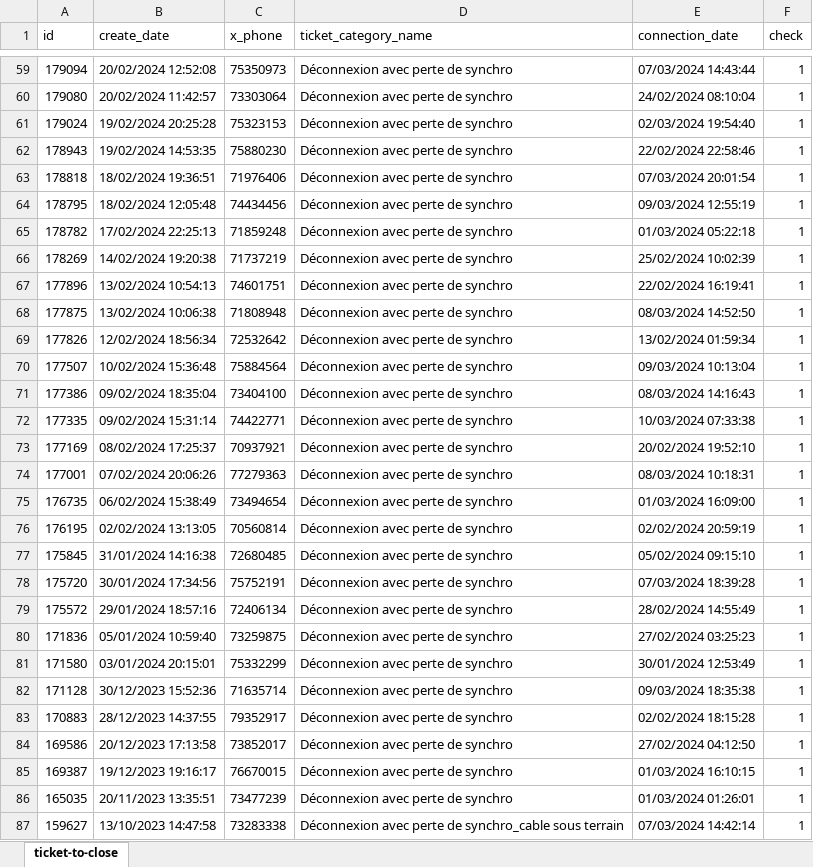
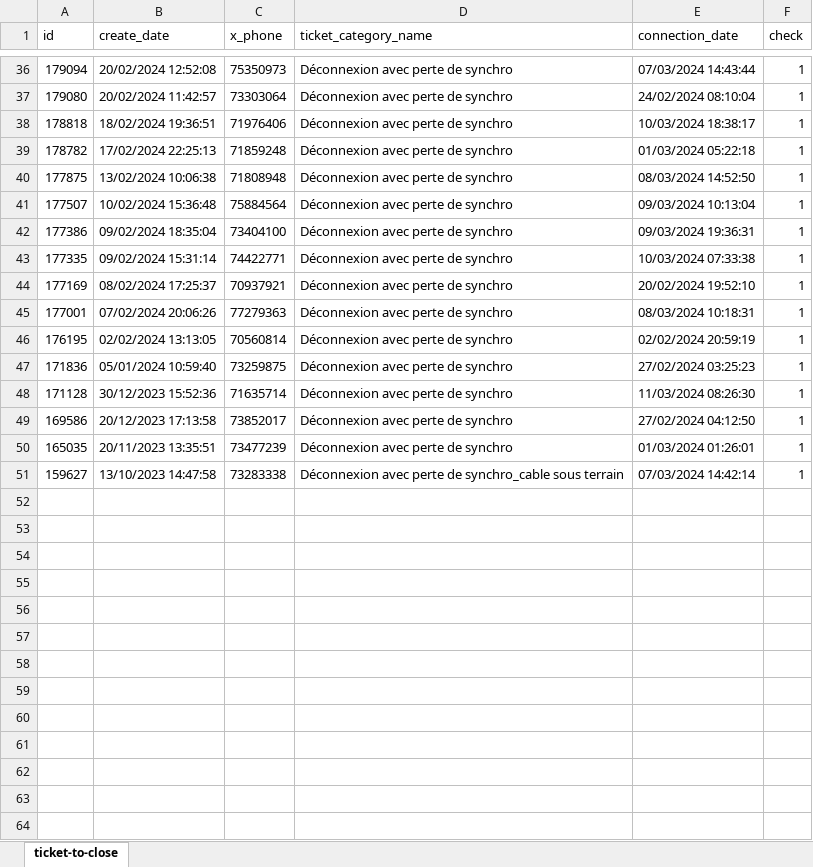
Before and after one commit to askribilel/close-helpdesk-ticket, an Excel workbook: close-deconnexion-ticket.xlsx, sheet ticket-to-close, drawn as a sheet; only a part is shown, gaps mark what is left out; values as stored, in another font and other column widths than the file's, no borders; removed rows and columns are numbered as before the commit, all else as after; the diff covers the shown part only; the diff names each change by its address in the sheet, - before the commit and + after, or states it on an @@ line.

Commit message:
deconnexion tickets

```diff
--- a/close-deconnexion-ticket.xlsx (sheet ticket-to-close)
+++ b/close-deconnexion-ticket.xlsx (sheet ticket-to-close)
-row 61: 179024 | 19/02/2024 20:25:28 | 75323153 | Déconnexion avec perte de synchro | 02/03/2024 19:54:40 | 1
-row 62: 178943 | 19/02/2024 14:53:35 | 75880230 | Déconnexion avec perte de synchro | 22/02/2024 22:58:46 | 1
-E38 (connection_date): 07/03/2024 20:01:54
+E38 (connection_date): 10/03/2024 18:38:17
-row 64: 178795 | 18/02/2024 12:05:48 | 74434456 | Déconnexion avec perte de synchro | 09/03/2024 12:55:19 | 1
-row 66: 178269 | 14/02/2024 19:20:38 | 71737219 | Déconnexion avec perte de synchro | 25/02/2024 10:02:39 | 1
-row 67: 177896 | 13/02/2024 10:54:13 | 74601751 | Déconnexion avec perte de synchro | 22/02/2024 16:19:41 | 1
-row 69: 177826 | 12/02/2024 18:56:34 | 72532642 | Déconnexion avec perte de synchro | 13/02/2024 01:59:34 | 1
-E42 (connection_date): 08/03/2024 14:16:43
+E42 (connection_date): 09/03/2024 19:36:31
-row 75: 176735 | 06/02/2024 15:38:49 | 73494654 | Déconnexion avec perte de synchro | 01/03/2024 16:09:00 | 1
-row 77: 175845 | 31/01/2024 14:16:38 | 72680485 | Déconnexion avec perte de synchro | 05/02/2024 09:15:10 | 1
-row 78: 175720 | 30/01/2024 17:34:56 | 75752191 | Déconnexion avec perte de synchro | 07/03/2024 18:39:28 | 1
-row 79: 175572 | 29/01/2024 18:57:16 | 72406134 | Déconnexion avec perte de synchro | 28/02/2024 14:55:49 | 1
-row 81: 171580 | 03/01/2024 20:15:01 | 75332299 | Déconnexion avec perte de synchro | 30/01/2024 12:53:49 | 1
-E48 (connection_date): 09/03/2024 18:35:38
+E48 (connection_date): 11/03/2024 08:26:30
-row 83: 170883 | 28/12/2023 14:37:55 | 79352917 | Déconnexion avec perte de synchro | 02/02/2024 18:15:28 | 1
-row 85: 169387 | 19/12/2023 19:16:17 | 76670015 | Déconnexion avec perte de synchro | 01/03/2024 16:10:15 | 1
```
Also changed, not shown: 7 added rows, 30 removed rows and 8 edited cells elsewhere in this sheet, 3 other files.
